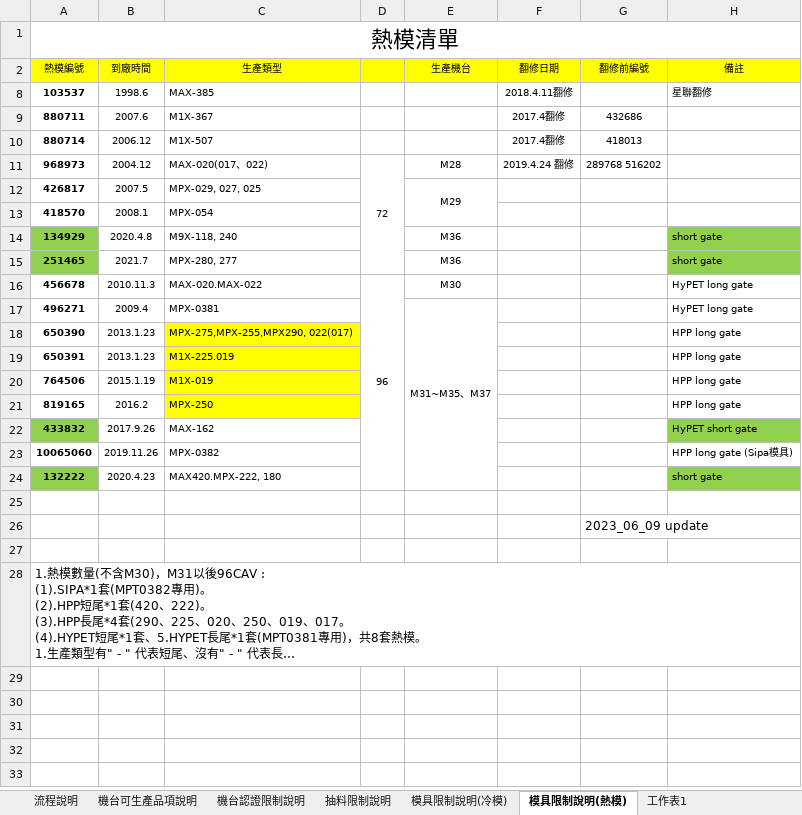
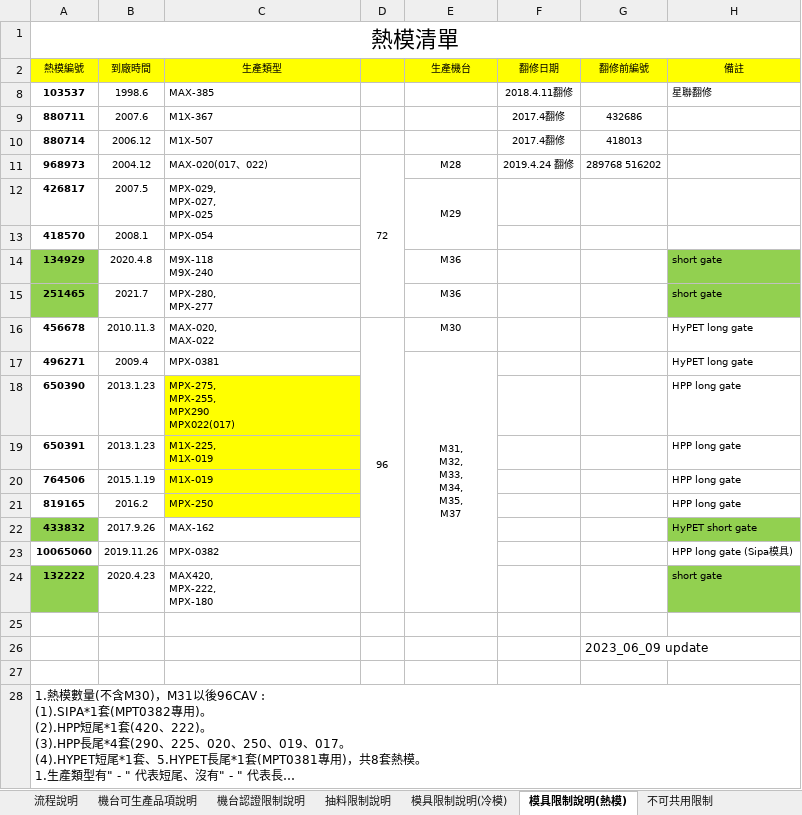
Before and after one commit to lyc813975/Scheduler, an Excel workbook: sample.xlsx, sheet 模具限制說明(熱模), drawn as a sheet; long unchanged cells end in …; values as stored, in another font and other column widths than the file's, no borders; charts and pictures not drawn; ↵ is a line break in a cell; the diff names each change by its address in the sheet, - before the commit and + after, or states it on an @@ line.

```diff
--- a/sample.xlsx (sheet 模具限制說明(熱模))
+++ b/sample.xlsx (sheet 模具限制說明(熱模))
+sheet tab: 不可共用限制
-C12 (生產類型): MPX-029, 027, 025
+C12 (生產類型): MPX-029, ↵ MPX-027, ↵ MPX-025
-C14 (生產類型): M9X-118, 240
+C14 (生產類型): M9X-118 ↵ M9X-240
-C15 (生產類型): MPX-280, 277
+C15 (生產類型): MPX-280, ↵ MPX-277
-C16 (生產類型): MAX-020.MAX-022
+C16 (生產類型): MAX-020, ↵ MAX-022
-E17 (生產機台): M31~M35、M37
+E17 (生產機台): M31, ↵ M32, ↵ M33, ↵ M34, ↵ M35, ↵ M37
-C18 (生產類型): MPX-275,MPX-255,MPX290, 022(017)
+C18 (生產類型): MPX-275, ↵ MPX-255, ↵ MPX290 ↵ MPX022(017)
-C19 (生產類型): M1X-225.019
+C19 (生產類型): M1X-225, ↵ M1X-019
-C24 (生產類型): MAX420.MPX-222, 180
+C24 (生產類型): MAX420, ↵ MPX-222, ↵ MPX-180
```
Also changed, not shown: sheet 機台可生產品項說明, sheet 機台認證限制說明, sheet 模具限制說明(冷模), other sheet tabs, charts or pictures, 5 other files.
